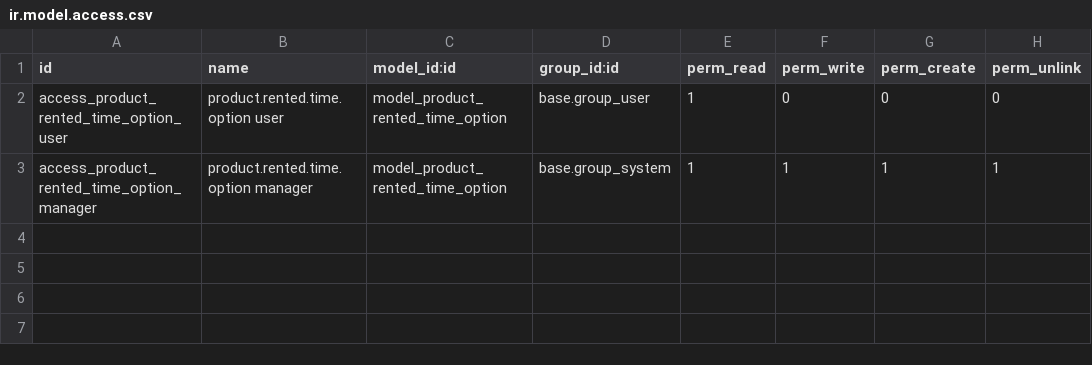
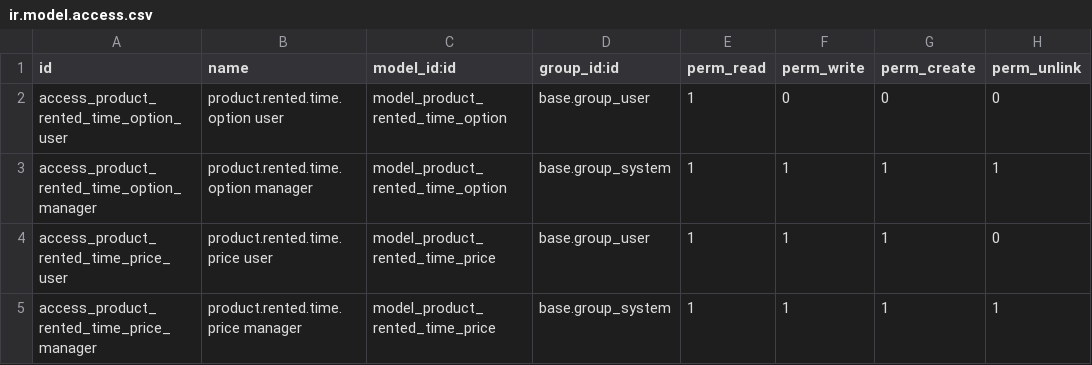
Before and after one commit to Jcmr5720/codex_product_rented, a CSV file: product_rented/security/ir.model.access.csv, drawn as a sheet.

Commit message:
Add rental time pricing model and product integration

```diff
--- a/product_rented/security/ir.model.access.csv
+++ b/product_rented/security/ir.model.access.csv
@@ -3 +3,3 @@ access_product_rented_time_option_user,product.rented.time.option user,model_pro
 access_product_rented_time_option_manager,product.rented.time.option manager,model_product_rented_time_option,base.group_system,1,1,1,1
+access_product_rented_time_price_user,product.rented.time.price user,model_product_rented_time_price,base.group_user,1,1,1,0
+access_product_rented_time_price_manager,product.rented.time.price manager,model_product_rented_time_price,base.group_system,1,1,1,1
```
Also changed, not shown: 4 other files.
